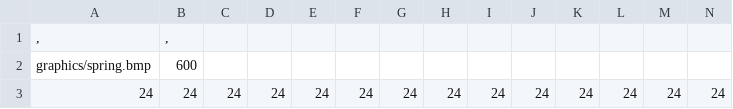
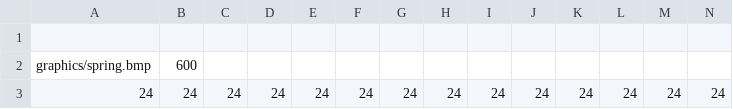
Before and after one commit to MM1152/stardewValley-mokup, a CSV file: stardewValley-mokup/stardewVally-bin/MapData/demomap.csv, drawn as a sheet; only a part is shown; rows hold the shown columns only; the diff names each change by its address in the sheet, - before the commit and + after, or states it on an @@ line.

```diff
--- a/stardewValley-mokup/stardewVally-bin/MapData/demomap.csv
+++ b/stardewValley-mokup/stardewVally-bin/MapData/demomap.csv
-row 1: , | ,
+row 1: (empty)
```
Also changed, not shown: stardewValley-mokup/stardewVally-bin/MapData/testmap.csv, 26 other files.
